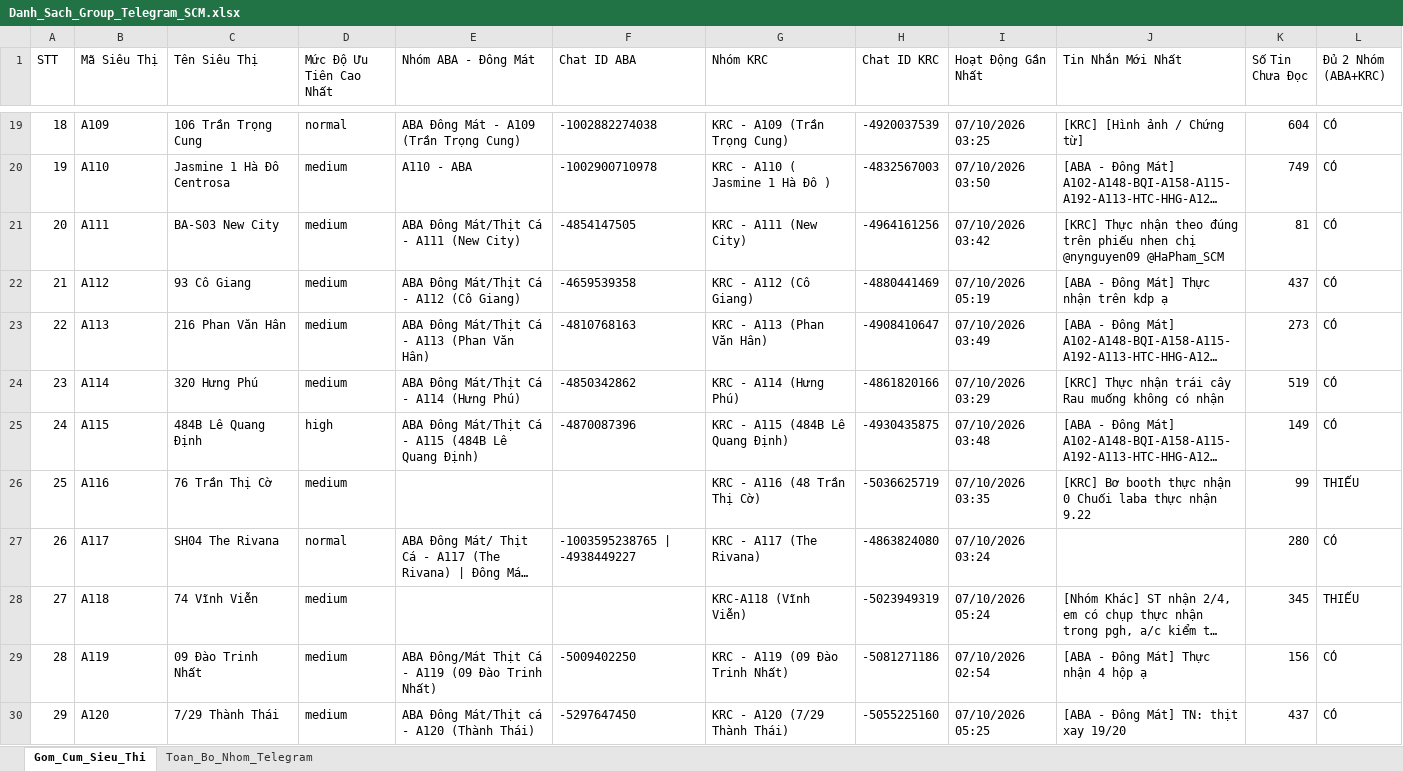
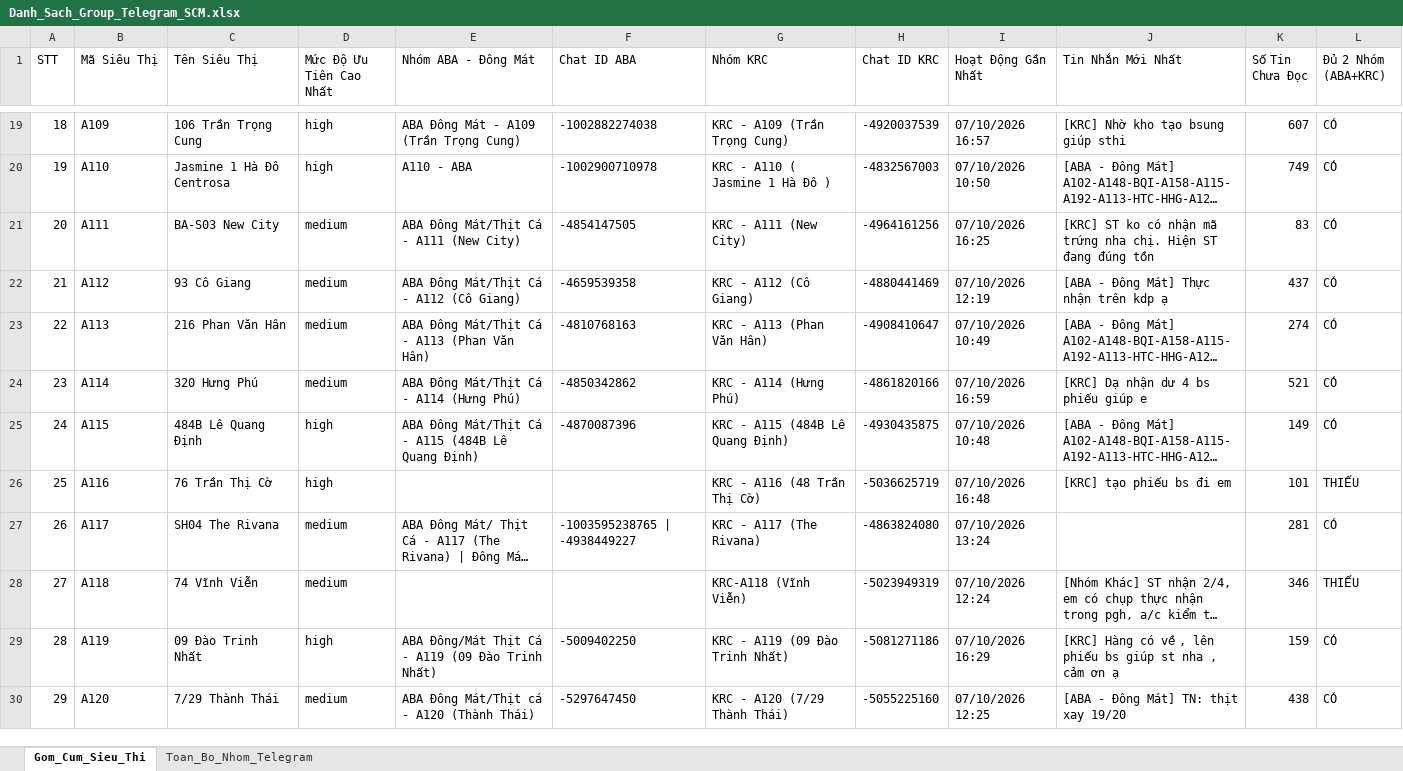
Before and after one commit to aresphamha/Doi_Soat_Dong_Mat, an Excel workbook: Danh_Sach_Group_Telegram_SCM.xlsx, sheet Gom_Cum_Sieu_Thi, drawn as a sheet; only a part is shown, gaps mark what is left out; long unchanged cells end in …; values as stored, in another font and other column widths than the file's, no borders; the diff covers the shown part only; the diff names each change by its address in the sheet, - before the commit and + after, or states it on an @@ line.

```diff
--- a/Danh_Sach_Group_Telegram_SCM.xlsx (sheet Gom_Cum_Sieu_Thi)
+++ b/Danh_Sach_Group_Telegram_SCM.xlsx (sheet Gom_Cum_Sieu_Thi)
-D19 (Mức Độ Ưu Tiên Cao Nhất): normal
+D19 (Mức Độ Ưu Tiên Cao Nhất): high
-I19 (Hoạt Động Gần Nhất): 07/10/2026 03:25
+I19 (Hoạt Động Gần Nhất): 07/10/2026 16:57
-J19 (Tin Nhắn Mới Nhất): [KRC] [Hình ảnh / Chứng từ]
+J19 (Tin Nhắn Mới Nhất): [KRC] Nhờ kho tạo bsung giúp sthi
-K19 (Số Tin Chưa Đọc): 604
+K19 (Số Tin Chưa Đọc): 607
-D20 (Mức Độ Ưu Tiên Cao Nhất): medium
+D20 (Mức Độ Ưu Tiên Cao Nhất): high
-I20 (Hoạt Động Gần Nhất): 07/10/2026 03:50
+I20 (Hoạt Động Gần Nhất): 07/10/2026 10:50
-I21 (Hoạt Động Gần Nhất): 07/10/2026 03:42
+I21 (Hoạt Động Gần Nhất): 07/10/2026 16:25
-J21 (Tin Nhắn Mới Nhất): [KRC] Thực nhận theo đúng trên phiếu nhen chị @nynguyen09 @HaPham_SCM
+J21 (Tin Nhắn Mới Nhất): [KRC] ST ko có nhận mã trứng nha chị. Hiện ST đang đúng tồn
-K21 (Số Tin Chưa Đọc): 81
+K21 (Số Tin Chưa Đọc): 83
-I22 (Hoạt Động Gần Nhất): 07/10/2026 05:19
+I22 (Hoạt Động Gần Nhất): 07/10/2026 12:19
-I23 (Hoạt Động Gần Nhất): 07/10/2026 03:49
+I23 (Hoạt Động Gần Nhất): 07/10/2026 10:49
-K23 (Số Tin Chưa Đọc): 273
+K23 (Số Tin Chưa Đọc): 274
-I24 (Hoạt Động Gần Nhất): 07/10/2026 03:29
+I24 (Hoạt Động Gần Nhất): 07/10/2026 16:59
-J24 (Tin Nhắn Mới Nhất): [KRC] Thực nhận trái cây Rau muống không có nhận
+J24 (Tin Nhắn Mới Nhất): [KRC] Dạ nhận dư 4 bs phiếu giúp e
-K24 (Số Tin Chưa Đọc): 519
+K24 (Số Tin Chưa Đọc): 521
-I25 (Hoạt Động Gần Nhất): 07/10/2026 03:48
+I25 (Hoạt Động Gần Nhất): 07/10/2026 10:48
-D26 (Mức Độ Ưu Tiên Cao Nhất): medium
+D26 (Mức Độ Ưu Tiên Cao Nhất): high
-I26 (Hoạt Động Gần Nhất): 07/10/2026 03:35
+I26 (Hoạt Động Gần Nhất): 07/10/2026 16:48
-J26 (Tin Nhắn Mới Nhất): [KRC] Bơ booth thực nhận 0 Chuối laba thực nhận 9.22
+J26 (Tin Nhắn Mới Nhất): [KRC] tạo phiếu bs đi em
-K26 (Số Tin Chưa Đọc): 99
+K26 (Số Tin Chưa Đọc): 101
-D27 (Mức Độ Ưu Tiên Cao Nhất): normal
+D27 (Mức Độ Ưu Tiên Cao Nhất): medium
-I27 (Hoạt Động Gần Nhất): 07/10/2026 03:24
+I27 (Hoạt Động Gần Nhất): 07/10/2026 13:24
-K27 (Số Tin Chưa Đọc): 280
+K27 (Số Tin Chưa Đọc): 281
-I28 (Hoạt Động Gần Nhất): 07/10/2026 05:24
+I28 (Hoạt Động Gần Nhất): 07/10/2026 12:24
-K28 (Số Tin Chưa Đọc): 345
+K28 (Số Tin Chưa Đọc): 346
-D29 (Mức Độ Ưu Tiên Cao Nhất): medium
+D29 (Mức Độ Ưu Tiên Cao Nhất): high
-I29 (Hoạt Động Gần Nhất): 07/10/2026 02:54
+I29 (Hoạt Động Gần Nhất): 07/10/2026 16:29
-J29 (Tin Nhắn Mới Nhất): [ABA - Đông Mát] Thực nhận 4 hộp ạ
+J29 (Tin Nhắn Mới Nhất): [KRC] Hàng có về , lên phiếu bs giúp st nha , cảm ơn ạ
-K29 (Số Tin Chưa Đọc): 156
+K29 (Số Tin Chưa Đọc): 159
-I30 (Hoạt Động Gần Nhất): 07/10/2026 05:25
+I30 (Hoạt Động Gần Nhất): 07/10/2026 12:25
-K30 (Số Tin Chưa Đọc): 437
+K30 (Số Tin Chưa Đọc): 438
```
Also changed, not shown: 3 added rows, 576 edited cells and row numbers in column A elsewhere in this sheet, sheet Toan_Bo_Nhom_Telegram, 4 other files.
